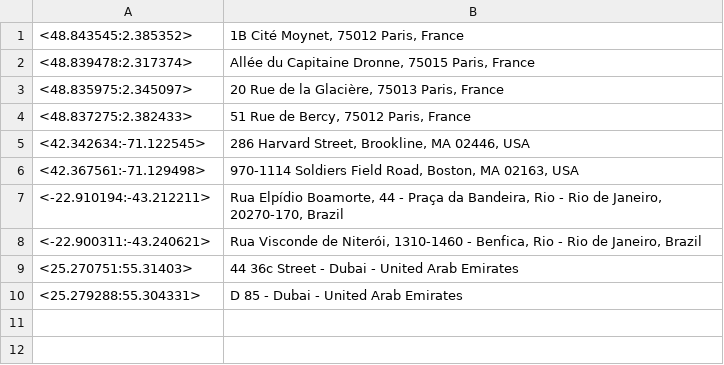
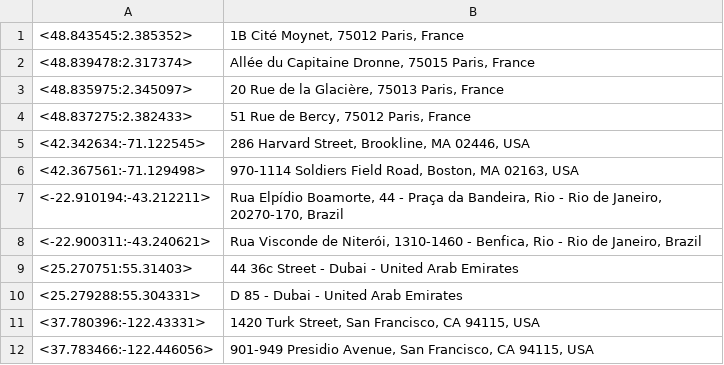
Before and after one commit to TripThru/Gateway, a CSV file: ServiceStack.TripThruGateway/Web/App_Data/Geo-Location-Names.csv, drawn as a sheet.

```diff
--- a/ServiceStack.TripThruGateway/Web/App_Data/Geo-Location-Names.csv
+++ b/ServiceStack.TripThruGateway/Web/App_Data/Geo-Location-Names.csv
@@ -10 +10,3 @@
 <25.279288:55.304331>,D 85 - Dubai - United Arab Emirates
+<37.780396:-122.43331>,"1420 Turk Street, San Francisco, CA 94115, USA"
+<37.783466:-122.446056>,"901-949 Presidio Avenue, San Francisco, CA 94115, USA"
```
Also changed, not shown: 4 other files.
